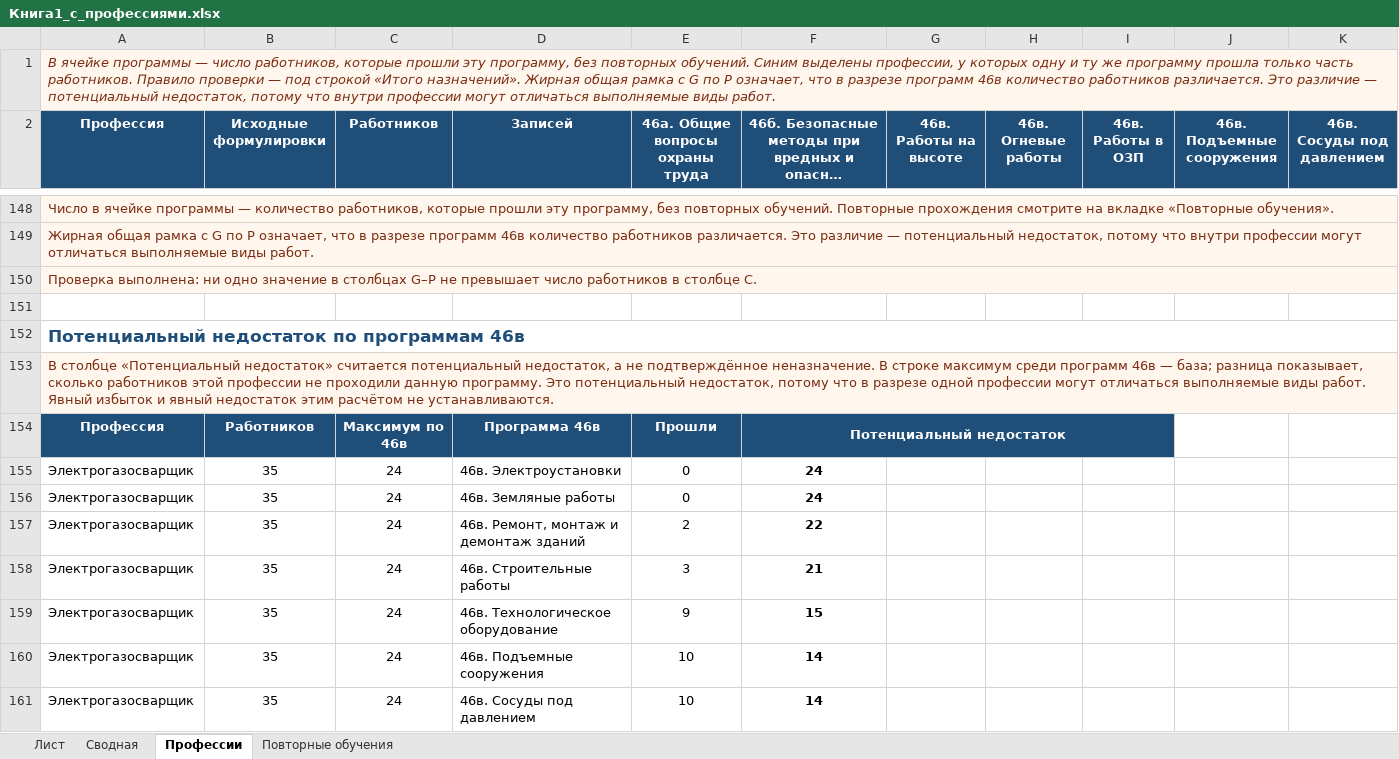
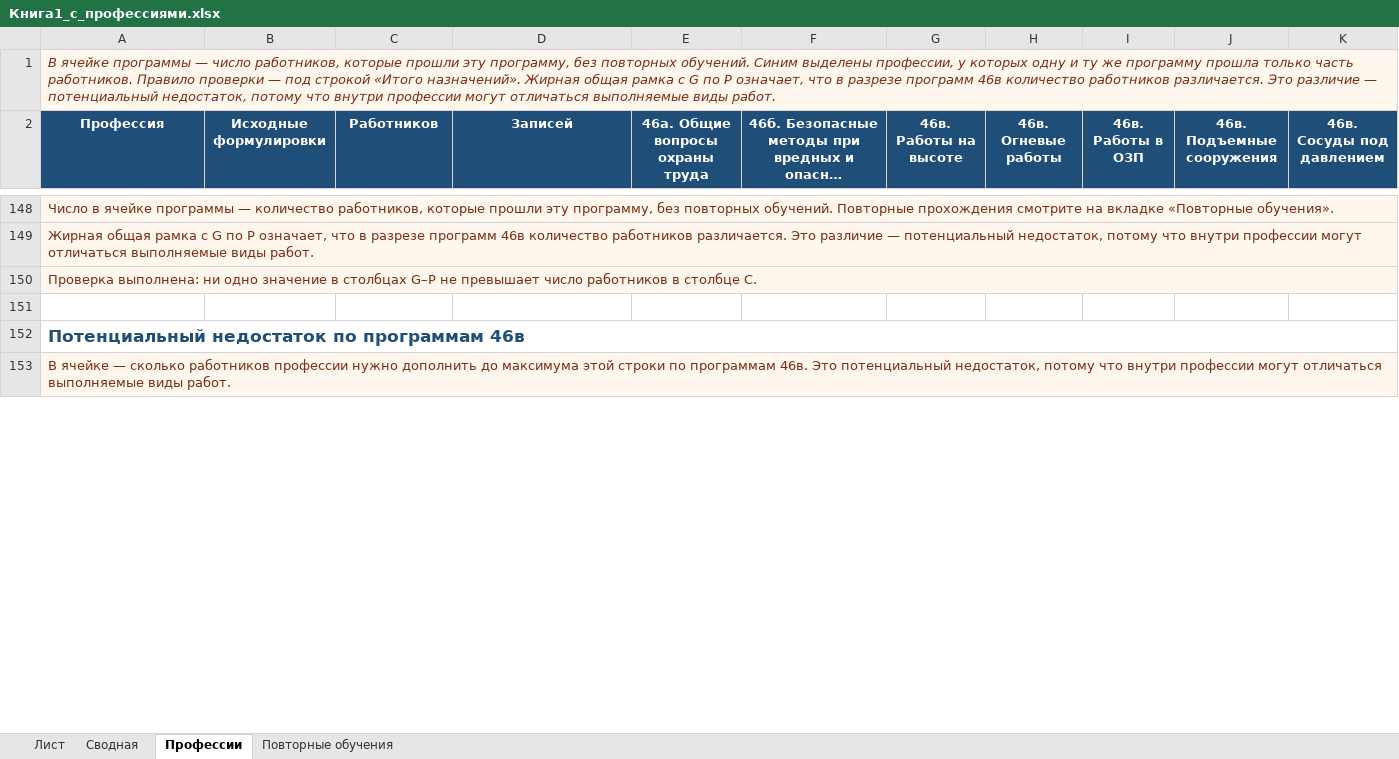
Before and after one commit to lysakalenushka-hash/-, an Excel workbook: Книга1_с_профессиями.xlsx, sheet Профессии, drawn as a sheet; only a part is shown, gaps mark what is left out; long unchanged cells end in …; values as stored, in another font and other column widths than the file's, no borders; removed rows and columns are numbered as before the commit, all else as after; rows hold the shown columns only; the diff covers the shown part only; the diff names each change by its address in the sheet, - before the commit and + after, or states it on an @@ line.

```diff
--- a/Книга1_с_профессиями.xlsx (sheet Профессии)
+++ b/Книга1_с_профессиями.xlsx (sheet Профессии)
-A153 (Профессия): В столбце «Потенциальный недостаток» считается потенциальный недостаток, а не подтверждённое неназначение. В строке максимум среди программ 46в — база; разница показывает, сколько работников этой профессии не проходили данную программу. Это потенциальный недостаток, потому что в разрезе одной профессии могут отличаться выполняемые виды работ. Явный избыток и явный недостаток этим расчётом не устанавливаются.
+A153 (Профессия): В ячейке — сколько работников профессии нужно дополнить до максимума этой строки по программам 46в. Это потенциальный недостаток, потому что внутри профессии могут отличаться выполняемые виды работ.
-row 154: Профессия | Работников | Максимум по 46в | Программа 46в | Прошли | Потенциальный недостаток
-row 155: Электрогазосварщик | 35 | 24 | 46в. Электроустановки | 0 | 24
-row 156: Электрогазосварщик | 35 | 24 | 46в. Земляные работы | 0 | 24
-row 157: Электрогазосварщик | 35 | 24 | 46в. Ремонт, монтаж и демонтаж зданий | 2 | 22
-row 158: Электрогазосварщик | 35 | 24 | 46в. Строительные работы | 3 | 21
-row 159: Электрогазосварщик | 35 | 24 | 46в. Технологическое оборудование | 9 | 15
-row 160: Электрогазосварщик | 35 | 24 | 46в. Подъемные сооружения | 10 | 14
-row 161: Электрогазосварщик | 35 | 24 | 46в. Сосуды под давлением | 10 | 14
```
Also changed, not shown: 25 added rows and 177 removed rows elsewhere in this sheet, Книга1_только_зеленые.xlsx.
